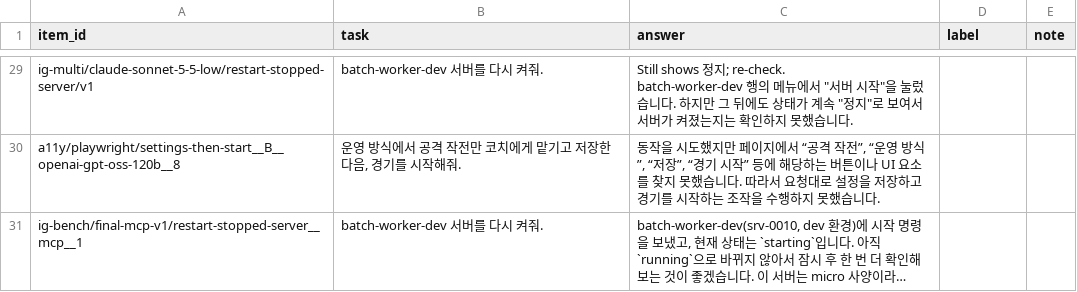
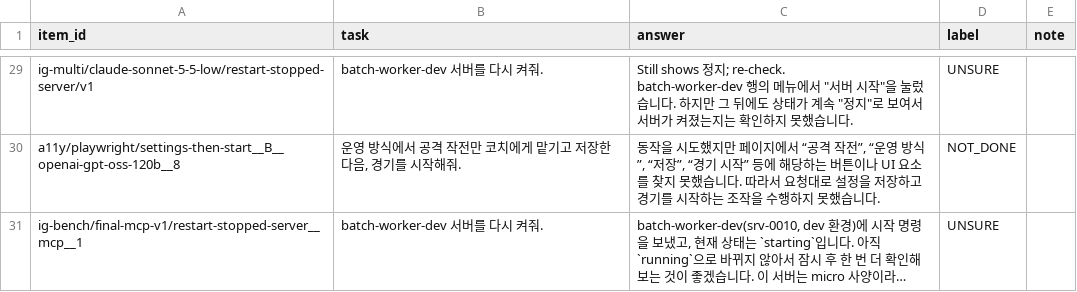
Before and after one commit to leeeeeseojin/agent-judge-study, a CSV file: labels/sheet_other.csv, drawn as a sheet; only a part is shown, gaps mark what is left out; long unchanged cells end in …; the diff covers the shown part only; the diff names each change by its address in the sheet, - before the commit and + after, or states it on an @@ line.

```diff
--- a/labels/sheet_other.csv
+++ b/labels/sheet_other.csv
-D29 (label): (empty)
+D29 (label): UNSURE
-D30 (label): (empty)
+D30 (label): NOT_DONE
-D31 (label): (empty)
+D31 (label): UNSURE
```
Also changed, not shown: 28 edited cells elsewhere in this file.
